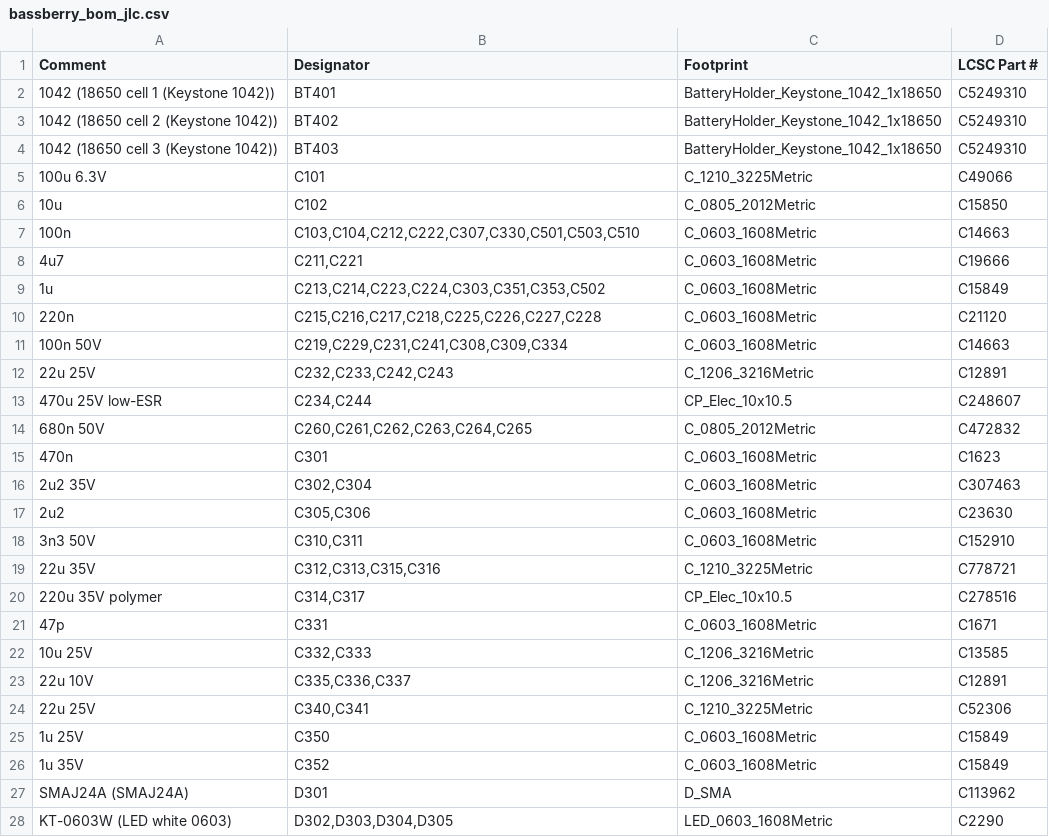
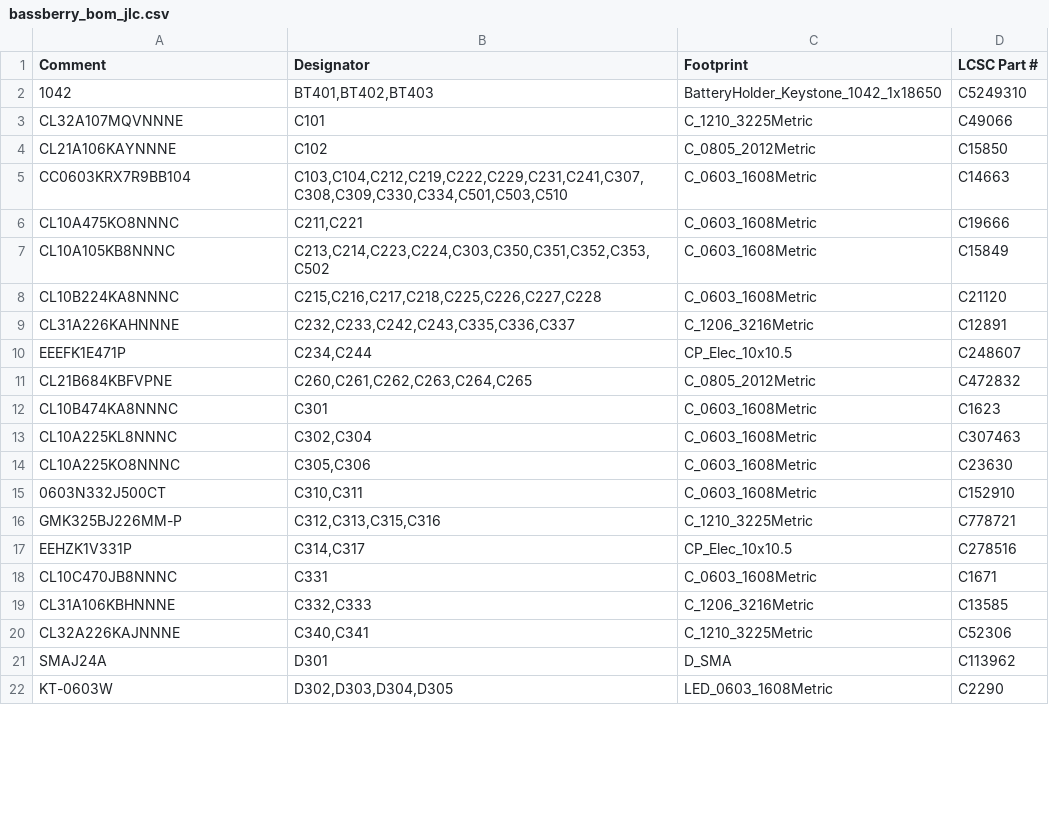
Before and after one commit to z2labs/Bassberry, a CSV file: hardware/bassberry/jlc/bassberry_bom_jlc.csv, drawn as a sheet; only a part is shown; the diff covers the shown part only.

Commit message:
JLC BOM: one line per LCSC code (no 'multiple lines matched to the same part' questions)

```diff
--- a/hardware/bassberry/jlc/bassberry_bom_jlc.csv
+++ b/hardware/bassberry/jlc/bassberry_bom_jlc.csv
@@ -1,28 +1,22 @@
 Comment,Designator,Footprint,LCSC Part #
-1042 (18650 cell 1 (Keystone 1042)),BT401,BatteryHolder_Keystone_1042_1x18650,C5249310
-1042 (18650 cell 2 (Keystone 1042)),BT402,BatteryHolder_Keystone_1042_1x18650,C5249310
-1042 (18650 cell 3 (Keystone 1042)),BT403,BatteryHolder_Keystone_1042_1x18650,C5249310
-100u 6.3V,C101,C_1210_3225Metric,C49066
-10u,C102,C_0805_2012Metric,C15850
-100n,"C103,C104,C212,C222,C307,C330,C501,C503,C510",C_0603_1608Metric,C14663
-4u7,"C211,C221",C_0603_1608Metric,C19666
-1u,"C213,C214,C223,C224,C303,C351,C353,C502",C_0603_1608Metric,C15849
-220n,"C215,C216,C217,C218,C225,C226,C227,C228",C_0603_1608Metric,C21120
-100n 50V,"C219,C229,C231,C241,C308,C309,C334",C_0603_1608Metric,C14663
-22u 25V,"C232,C233,C242,C243",C_1206_3216Metric,C12891
-470u 25V low-ESR,"C234,C244",CP_Elec_10x10.5,C248607
-680n 50V,"C260,C261,C262,C263,C264,C265",C_0805_2012Metric,C472832
-470n,C301,C_0603_1608Metric,C1623
-2u2 35V,"C302,C304",C_0603_1608Metric,C307463
-2u2,"C305,C306",C_0603_1608Metric,C23630
-3n3 50V,"C310,C311",C_0603_1608Metric,C152910
-22u 35V,"C312,C313,C315,C316",C_1210_3225Metric,C778721
-220u 35V polymer,"C314,C317",CP_Elec_10x10.5,C278516
-47p,C331,C_0603_1608Metric,C1671
-10u 25V,"C332,C333",C_1206_3216Metric,C13585
-22u 10V,"C335,C336,C337",C_1206_3216Metric,C12891
-22u 25V,"C340,C341",C_1210_3225Metric,C52306
-1u 25V,C350,C_0603_1608Metric,C15849
-1u 35V,C352,C_0603_1608Metric,C15849
-SMAJ24A (SMAJ24A),D301,D_SMA,C113962
-KT-0603W (LED white 0603),"D302,D303,D304,D305",LED_0603_1608Metric,C2290
+1042,"BT401,BT402,BT403",BatteryHolder_Keystone_1042_1x18650,C5249310
+CL32A107MQVNNNE,C101,C_1210_3225Metric,C49066
+CL21A106KAYNNNE,C102,C_0805_2012Metric,C15850
+CC0603KRX7R9BB104,"C103,C104,C212,C219,C222,C229,C231,C241,C307,C308,C309,C330,C334,C501,C503,C510",C_0603_1608Metric,C14663
+CL10A475KO8NNNC,"C211,C221",C_0603_1608Metric,C19666
+CL10A105KB8NNNC,"C213,C214,C223,C224,C303,C350,C351,C352,C353,C502",C_0603_1608Metric,C15849
+CL10B224KA8NNNC,"C215,C216,C217,C218,C225,C226,C227,C228",C_0603_1608Metric,C21120
+CL31A226KAHNNNE,"C232,C233,C242,C243,C335,C336,C337",C_1206_3216Metric,C12891
+EEEFK1E471P,"C234,C244",CP_Elec_10x10.5,C248607
+CL21B684KBFVPNE,"C260,C261,C262,C263,C264,C265",C_0805_2012Metric,C472832
+CL10B474KA8NNNC,C301,C_0603_1608Metric,C1623
+CL10A225KL8NNNC,"C302,C304",C_0603_1608Metric,C307463
+CL10A225KO8NNNC,"C305,C306",C_0603_1608Metric,C23630
+0603N332J500CT,"C310,C311",C_0603_1608Metric,C152910
+GMK325BJ226MM-P,"C312,C313,C315,C316",C_1210_3225Metric,C778721
+EEHZK1V331P,"C314,C317",CP_Elec_10x10.5,C278516
+CL10C470JB8NNNC,C331,C_0603_1608Metric,C1671
+CL31A106KBHNNNE,"C332,C333",C_1206_3216Metric,C13585
+CL32A226KAJNNNE,"C340,C341",C_1210_3225Metric,C52306
+SMAJ24A,D301,D_SMA,C113962
+KT-0603W,"D302,D303,D304,D305",LED_0603_1608Metric,C2290
```
Also changed, not shown: 11 removed rows and 55 edited cells elsewhere in this file, hardware/bassberry/jlc/bassberry_bom_jlc_bottom.csv, hardware/bassberry/jlc/bassberry_bom_jlc_top.csv, 5 other files.
